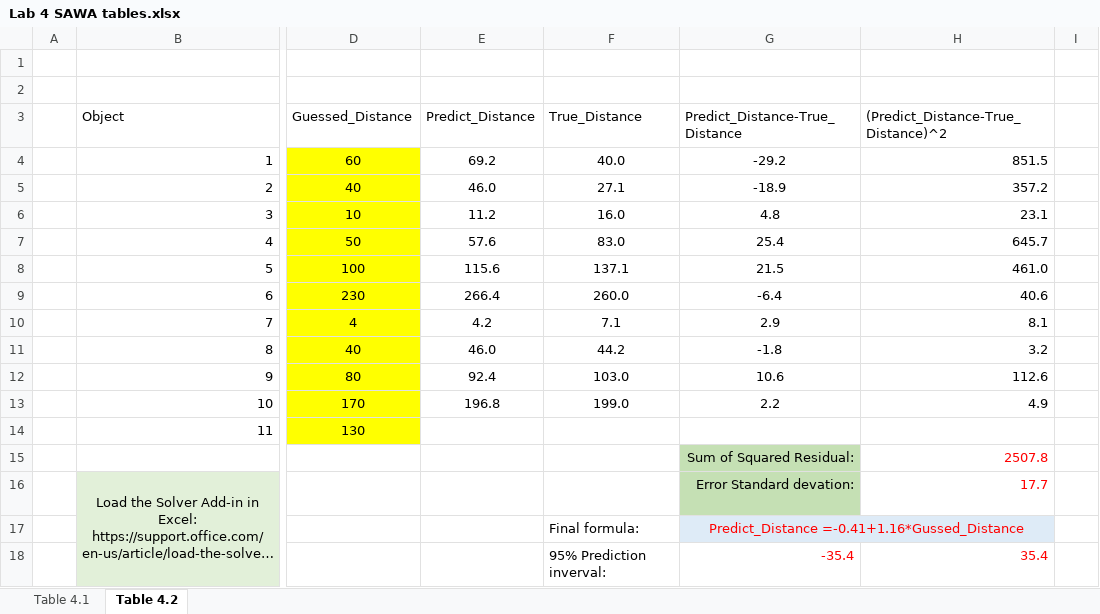
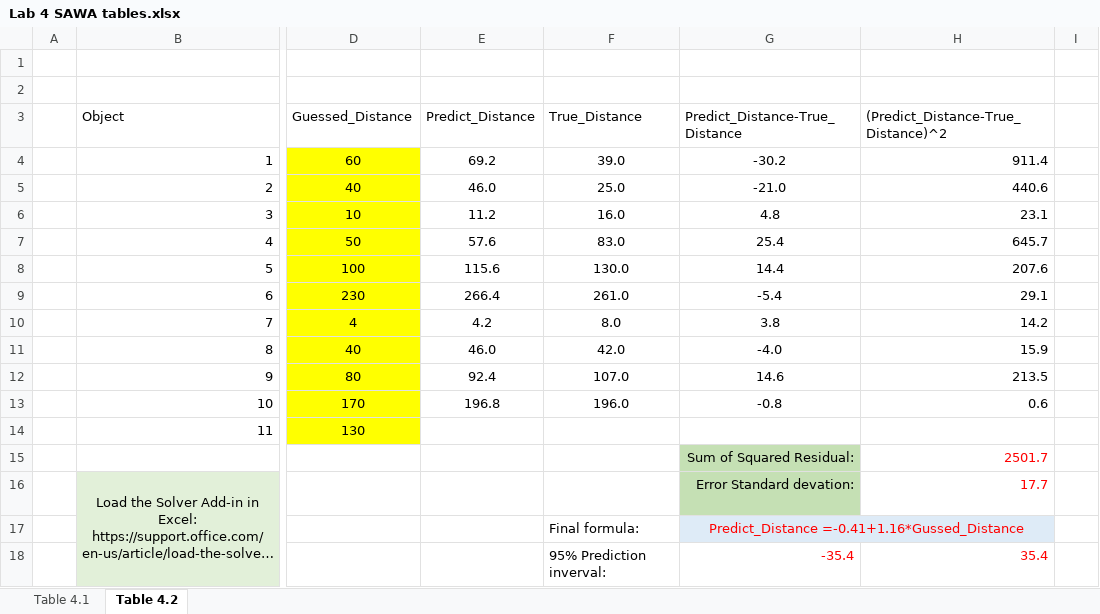
Before and after one commit to Shanlearning/Stat-201-teaching, an Excel workbook: Lab4/Lab 4 SAWA tables.xlsx, sheet Table 4.2, drawn as a sheet; only a part is shown, gaps mark what is left out; long unchanged cells end in …; values as stored, in another font and other column widths than the file's, no borders; charts and pictures not drawn; the diff covers the shown part only; the diff names each change by its address in the sheet, - before the commit and + after, or states it on an @@ line.

```diff
--- a/Lab4/Lab 4 SAWA tables.xlsx (sheet Table 4.2)
+++ b/Lab4/Lab 4 SAWA tables.xlsx (sheet Table 4.2)
-F4 (True_Distance): 40.0
+F4 (True_Distance): 39.0
-G4 (Predict_Distance-True_Distance): -29.2
+G4 (Predict_Distance-True_Distance): -30.2
-H4: 851.5
+H4: 911.4
-F5 (True_Distance): 27.1
+F5 (True_Distance): 25.0
-G5 (Predict_Distance-True_Distance): -18.9
+G5 (Predict_Distance-True_Distance): -21.0
-H5: 357.2
+H5: 440.6
-F8 (True_Distance): 137.1
+F8 (True_Distance): 130.0
-G8 (Predict_Distance-True_Distance): 21.5
+G8 (Predict_Distance-True_Distance): 14.4
-H8: 461.0
+H8: 207.6
-F9 (True_Distance): 260.0
+F9 (True_Distance): 261.0
-G9 (Predict_Distance-True_Distance): -6.4
+G9 (Predict_Distance-True_Distance): -5.4
-H9: 40.6
+H9: 29.1
-F10 (True_Distance): 7.1
+F10 (True_Distance): 8.0
-G10 (Predict_Distance-True_Distance): 2.9
+G10 (Predict_Distance-True_Distance): 3.8
-H10: 8.1
+H10: 14.2
-F11 (True_Distance): 44.2
+F11 (True_Distance): 42.0
-G11 (Predict_Distance-True_Distance): -1.8
+G11 (Predict_Distance-True_Distance): -4.0
-H11: 3.2
+H11: 15.9
-F12 (True_Distance): 103.0
+F12 (True_Distance): 107.0
-G12 (Predict_Distance-True_Distance): 10.6
+G12 (Predict_Distance-True_Distance): 14.6
-H12: 112.6
+H12: 213.5
-F13 (True_Distance): 199.0
+F13 (True_Distance): 196.0
-G13 (Predict_Distance-True_Distance): 2.2
+G13 (Predict_Distance-True_Distance): -0.8
-H13: 4.9
+H13: 0.6
-H15: 2507.8
+H15: 2501.7
```
Also changed, not shown: 1 added row, 1 removed row and 26 edited cells elsewhere in this sheet, sheet Table 4.1, charts or pictures.
